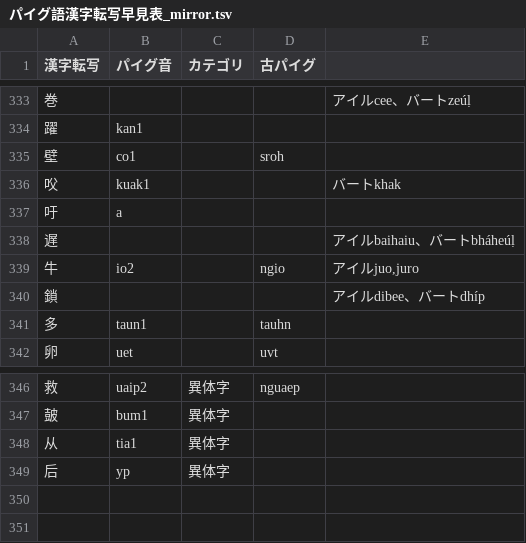
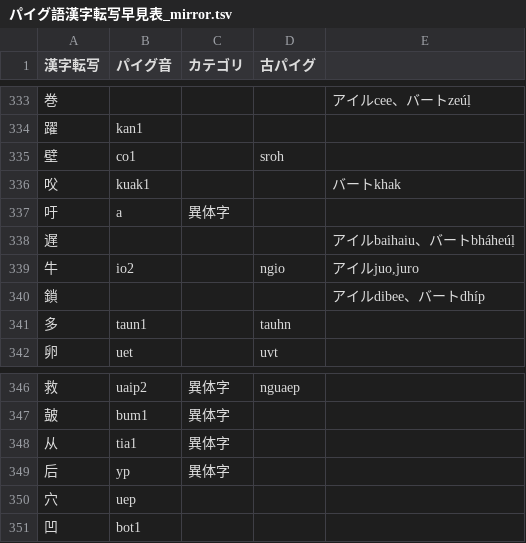
Before and after one commit to jurliyuuri/praige-zerp, a TSV file: パイグ語漢字転写早見表_mirror.tsv, drawn as a sheet; only a part is shown, gaps mark what is left out.

Commit message:
ミラーを更新

```diff
--- a/パイグ語漢字転写早見表_mirror.tsv
+++ b/パイグ語漢字転写早見表_mirror.tsv
@@ -336,3 +336,3 @@
 㕮	kuak1			バートkhak
-吁	a			
+吁	a	異体字		
 遅				アイルbaihaiu、バートbháheúḷ
@@ -349 +349,3 @@
 后	yp	異体字		
+穴	uep			
+凹	bot1			
```
